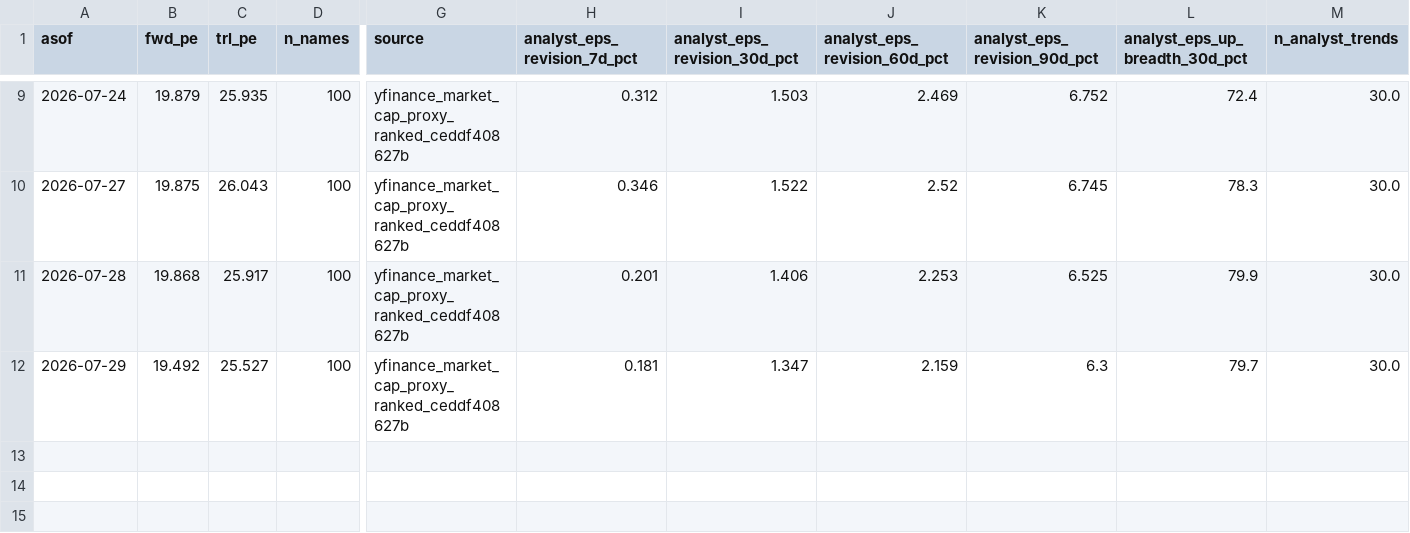
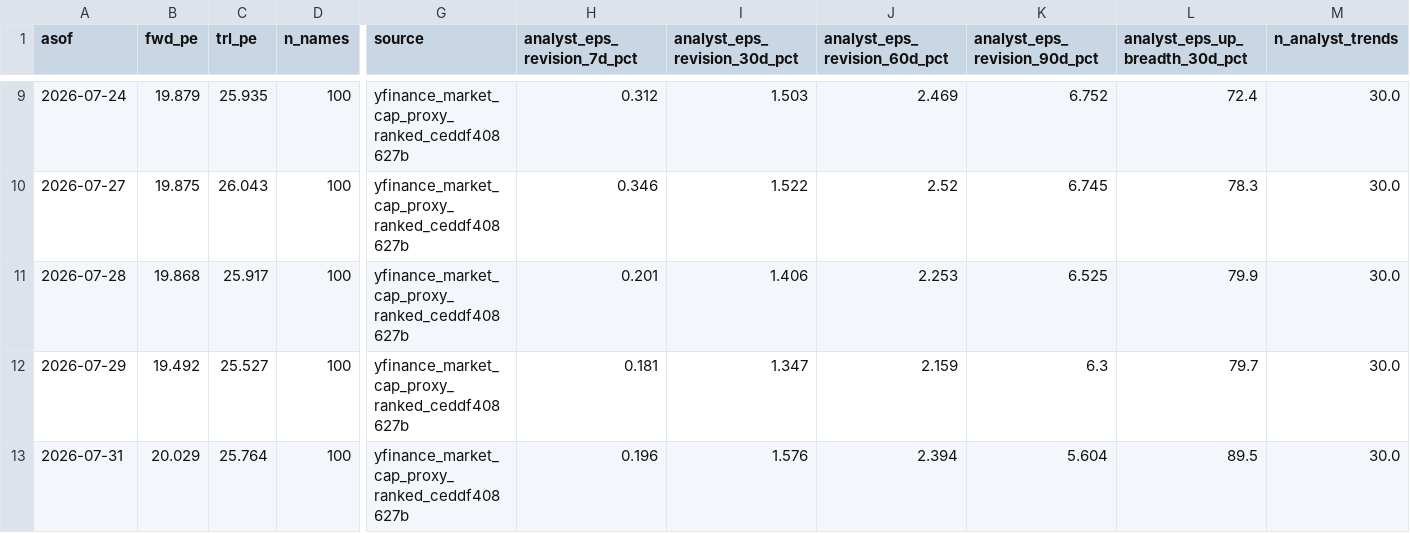
Before and after one commit to jsmc0818/reality-sentiment-engine, a CSV file: data/eps_history_sp500.csv, drawn as a sheet; only a part is shown, gaps mark what is left out; rows hold the shown columns only; the diff names each change by its address in the sheet, - before the commit and + after, or states it on an @@ line.

```diff
--- a/data/eps_history_sp500.csv
+++ b/data/eps_history_sp500.csv
+row 13: 2026-07-31 | 20.029 | 25.764 | 100 | yfinance_market_cap_proxy_ranked_ceddf408627b | 0.196 | 1.576 | 2.394 | 5.604 | 89.5 | 30.0
```
Also changed, not shown: data/eps_history_mag7.csv, data/eps_history_ndx100.csv, 2 other files.
